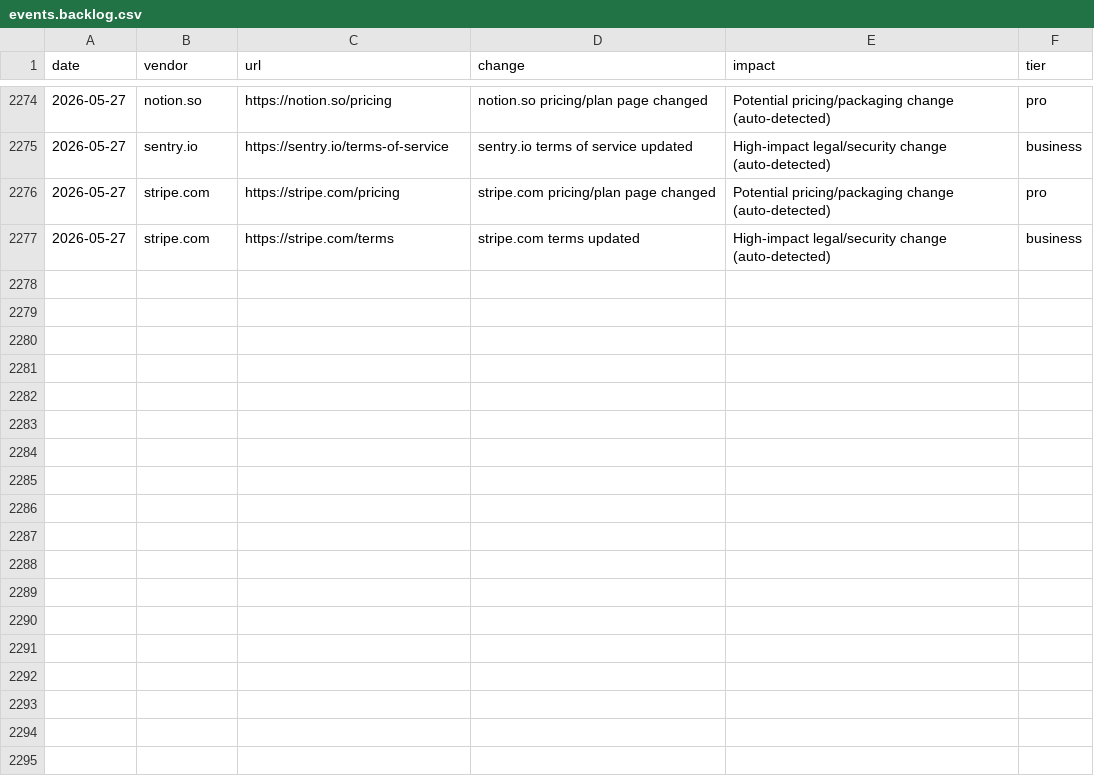
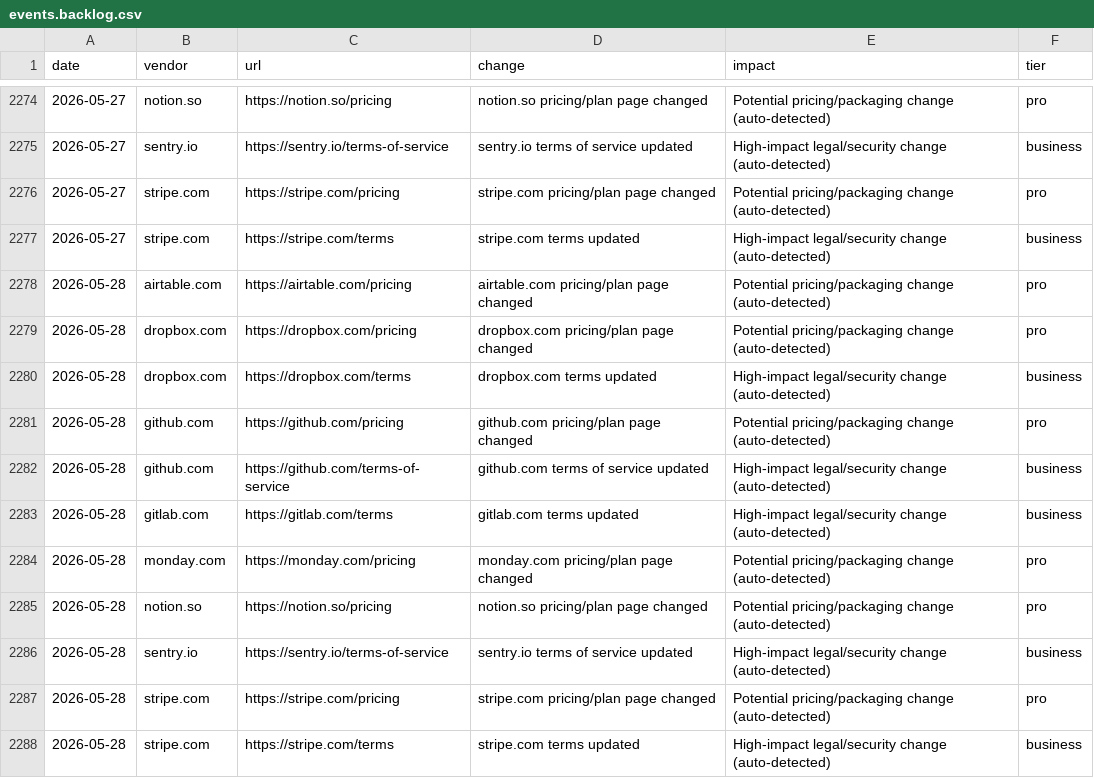
Before and after one commit to motuo666/cg-alert, a CSV file: data/events.backlog.csv, drawn as a sheet; only a part is shown, gaps mark what is left out; the diff names each change by its address in the sheet, - before the commit and + after, or states it on an @@ line.

Commit message:
chore(ci): promote evidence and rebuild canonical events feed

```diff
--- a/data/events.backlog.csv
+++ b/data/events.backlog.csv
+row 2278: 2026-05-28 | airtable.com | https://airtable.com/pricing | airtable.com pricing/plan page changed | Potential pricing/packaging change (auto-detected) | pro
+row 2279: 2026-05-28 | dropbox.com | https://dropbox.com/pricing | dropbox.com pricing/plan page changed | Potential pricing/packaging change (auto-detected) | pro
+row 2280: 2026-05-28 | dropbox.com | https://dropbox.com/terms | dropbox.com terms updated | High-impact legal/security change (auto-detected) | business
+row 2281: 2026-05-28 | github.com | https://github.com/pricing | github.com pricing/plan page changed | Potential pricing/packaging change (auto-detected) | pro
+row 2282: 2026-05-28 | github.com | https://github.com/terms-of-service | github.com terms of service updated | High-impact legal/security change (auto-detected) | business
+row 2283: 2026-05-28 | gitlab.com | https://gitlab.com/terms | gitlab.com terms updated | High-impact legal/security change (auto-detected) | business
+row 2284: 2026-05-28 | monday.com | https://monday.com/pricing | monday.com pricing/plan page changed | Potential pricing/packaging change (auto-detected) | pro
+row 2285: 2026-05-28 | notion.so | https://notion.so/pricing | notion.so pricing/plan page changed | Potential pricing/packaging change (auto-detected) | pro
+row 2286: 2026-05-28 | sentry.io | https://sentry.io/terms-of-service | sentry.io terms of service updated | High-impact legal/security change (auto-detected) | business
+row 2287: 2026-05-28 | stripe.com | https://stripe.com/pricing | stripe.com pricing/plan page changed | Potential pricing/packaging change (auto-detected) | pro
+row 2288: 2026-05-28 | stripe.com | https://stripe.com/terms | stripe.com terms updated | High-impact legal/security change (auto-detected) | business
```
Also changed, not shown: data/events.csv, data/events.raw.csv.
